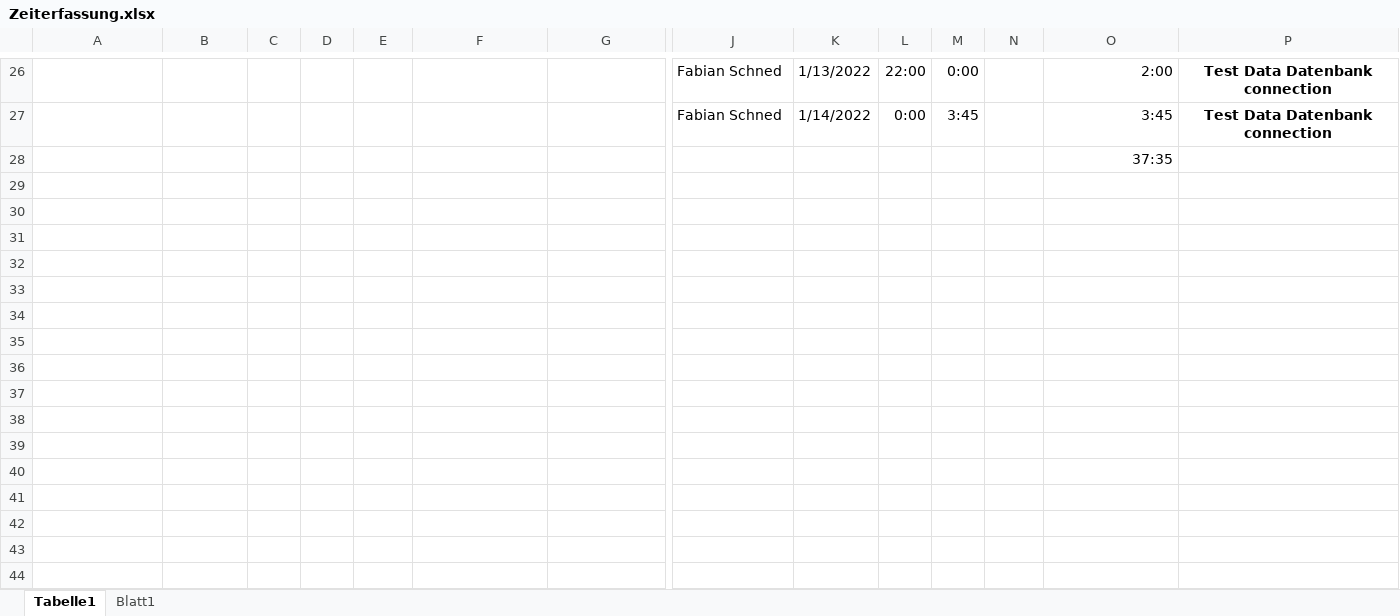
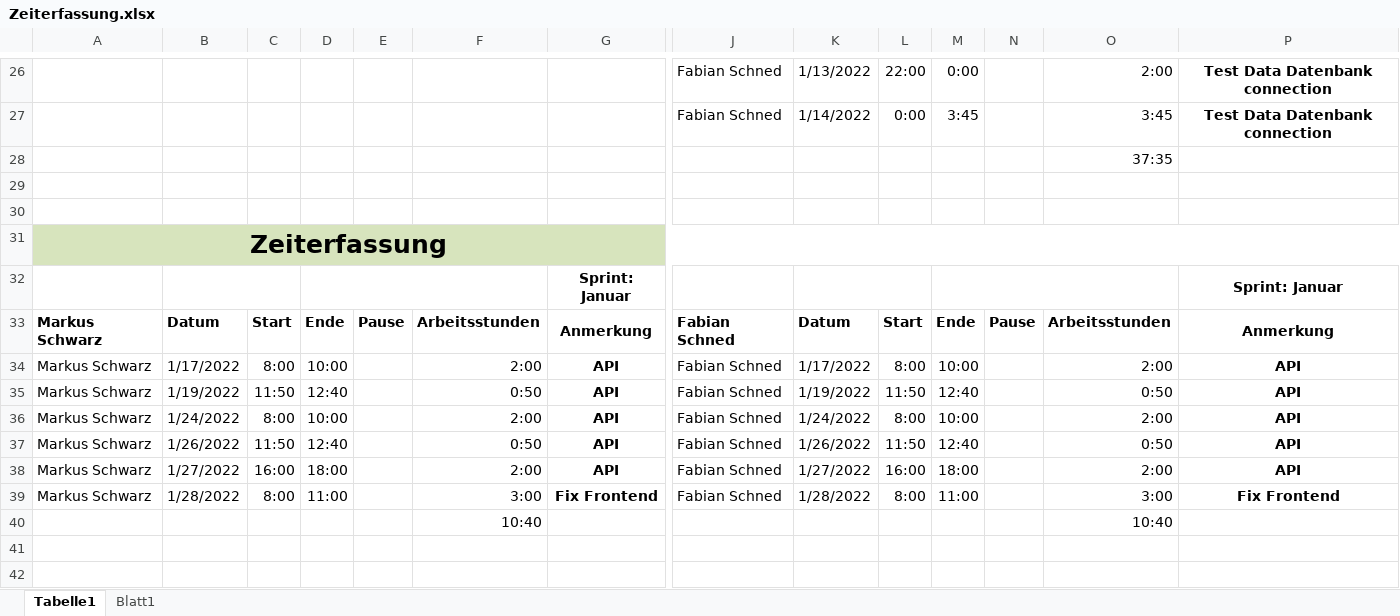
Before and after one commit to LegitesMax/multiflexlbkv, an Excel workbook: Zeiterfassung.xlsx, sheet Tabelle1, drawn as a sheet; only a part is shown, gaps mark what is left out; values as stored, in another font and other column widths than the file's, no borders; rows hold the shown columns only; the diff names each change by its address in the sheet, - before the commit and + after, or states it on an @@ line.

Commit message:
Time Recording

```diff
--- a/Zeiterfassung.xlsx (sheet Tabelle1)
+++ b/Zeiterfassung.xlsx (sheet Tabelle1)
+row 30: (empty)
+row 31: Zeiterfassung
+row 32:  |  |  |  |  |  | Sprint: Januar |  |  |  |  |  |  | Sprint: Januar
+row 33: Markus Schwarz | Datum | Start | Ende | Pause | Arbeitsstunden | Anmerkung | Fabian Schned | Datum | Start | Ende | Pause | Arbeitsstunden | Anmerkung
+row 34: Markus Schwarz | 1/17/2022 | 8:00 | 10:00 |  | 2:00 | API | Fabian Schned | 1/17/2022 | 8:00 | 10:00 |  | 2:00 | API
+row 35: Markus Schwarz | 1/19/2022 | 11:50 | 12:40 |  | 0:50 | API | Fabian Schned | 1/19/2022 | 11:50 | 12:40 |  | 0:50 | API
+row 36: Markus Schwarz | 1/24/2022 | 8:00 | 10:00 |  | 2:00 | API | Fabian Schned | 1/24/2022 | 8:00 | 10:00 |  | 2:00 | API
+row 37: Markus Schwarz | 1/26/2022 | 11:50 | 12:40 |  | 0:50 | API | Fabian Schned | 1/26/2022 | 11:50 | 12:40 |  | 0:50 | API
+row 38: Markus Schwarz | 1/27/2022 | 16:00 | 18:00 |  | 2:00 | API | Fabian Schned | 1/27/2022 | 16:00 | 18:00 |  | 2:00 | API
+row 39: Markus Schwarz | 1/28/2022 | 8:00 | 11:00 |  | 3:00 | Fix Frontend | Fabian Schned | 1/28/2022 | 8:00 | 11:00 |  | 3:00 | Fix Frontend
+row 40:  |  |  |  |  | 10:40 |  |  |  |  |  |  | 10:40
+row 41: (empty)
+row 42: (empty)
```
